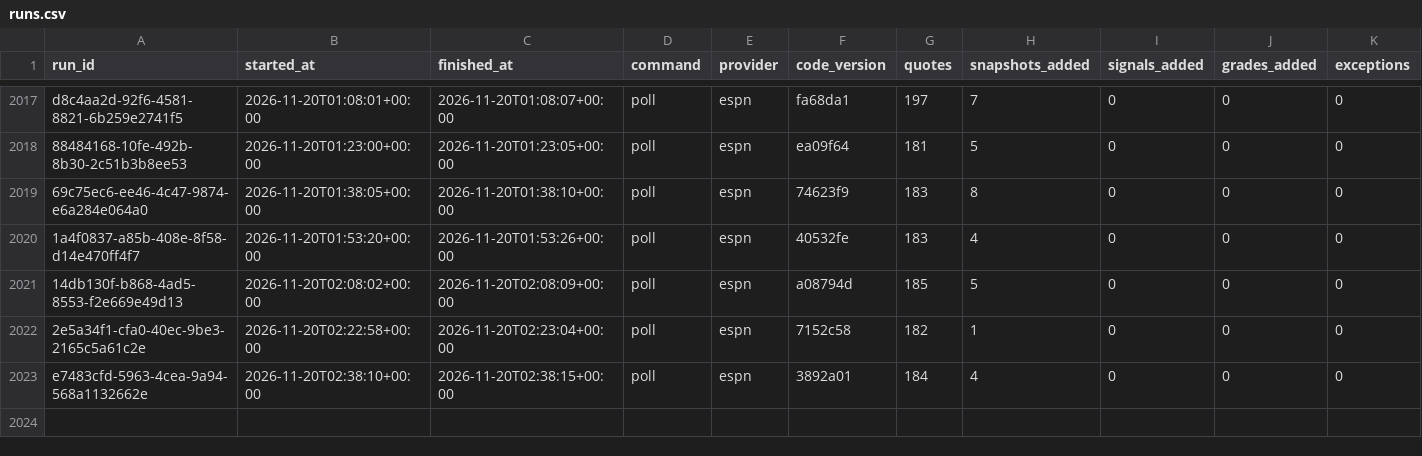
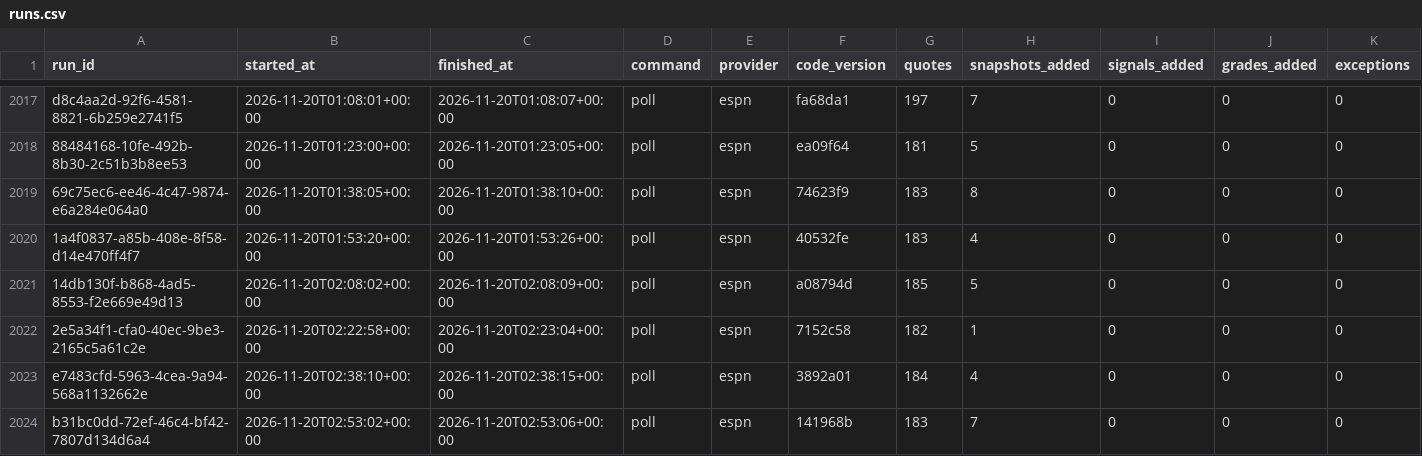
Before and after one commit to EdgeCash/Atlas, a CSV file: tracking/runs.csv, drawn as a sheet; only a part is shown, gaps mark what is left out; rows hold the shown columns only; the diff names each change by its address in the sheet, - before the commit and + after, or states it on an @@ line.

```diff
--- a/tracking/runs.csv
+++ b/tracking/runs.csv
+row 2024: b31bc0dd-72ef-46c4-bf42-7807d134d6a4 | 2026-11-20T02:53:02+00:00 | 2026-11-20T02:53:06+00:00 | poll | espn | 141968b | 183 | 7 | 0 | 0 | 0
```
Also changed, not shown: tracking/card_grades.csv, tracking/games.csv, 11 other files.
